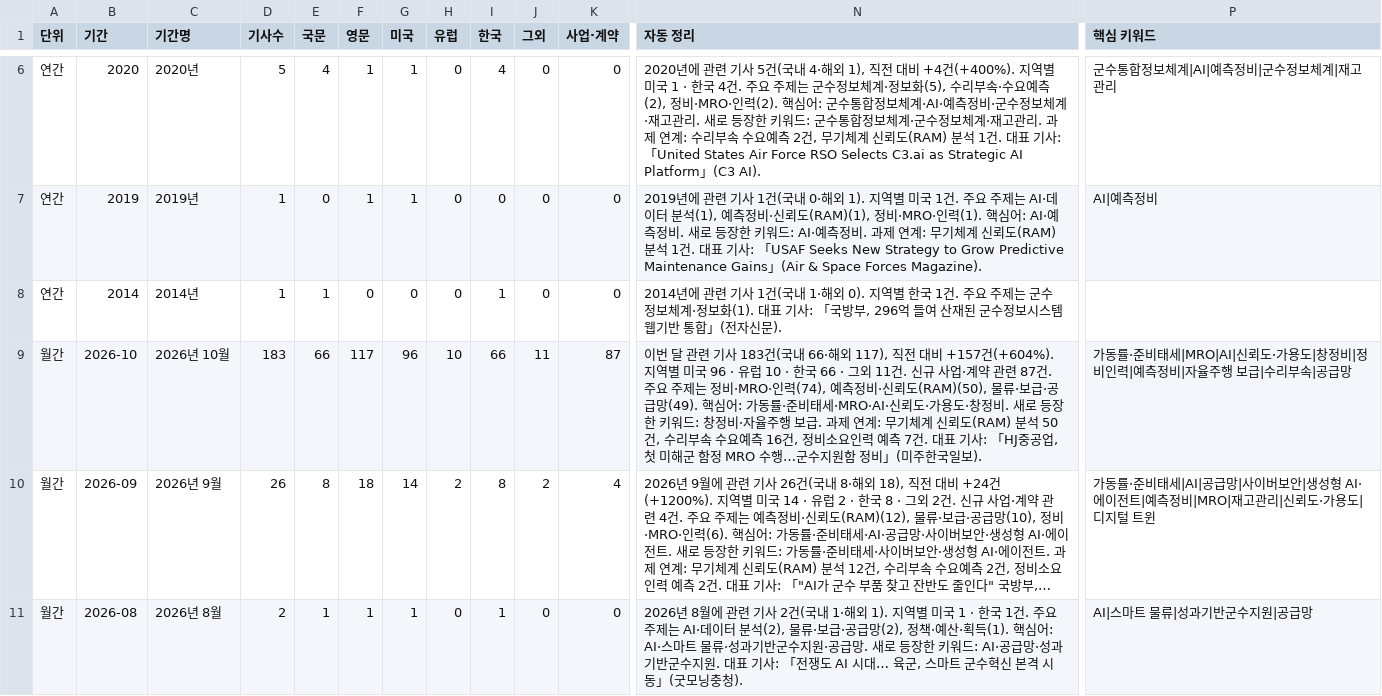
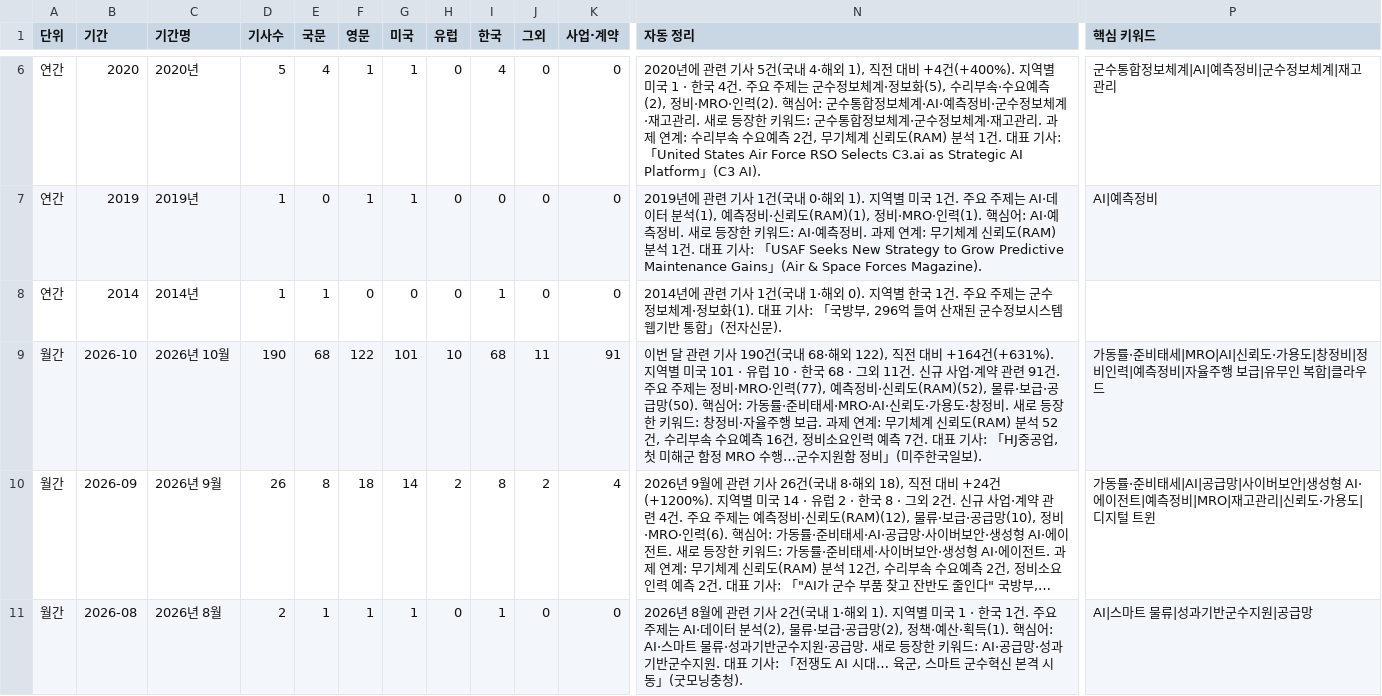
Before and after one commit to JaewoonAhn-HRnews/Logistics-Information-System, a CSV file: data/export/summaries.csv, drawn as a sheet; only a part is shown, gaps mark what is left out; long unchanged cells end in …; the diff covers the shown part only; the diff names each change by its address in the sheet, - before the commit and + after, or states it on an @@ line.

```diff
--- a/data/export/summaries.csv
+++ b/data/export/summaries.csv
-D9 (기사수): 183
+D9 (기사수): 190
-E9 (국문): 66
+E9 (국문): 68
-F9 (영문): 117
+F9 (영문): 122
-G9 (미국): 96
+G9 (미국): 101
-I9 (한국): 66
+I9 (한국): 68
-K9 (사업·계약): 87
+K9 (사업·계약): 91
-N9 (자동 정리): …기사 183건(국내 66·해외 117), 직전 대비 +157건(+604%). 지역별 미국 96 · 유럽 10 · 한국 66 · 그외 11건. 신규 사업·계약 관련 87건. 주요 주제는 정비·MRO·인력(74), 예측정비·신뢰도(RAM)(50), 물류·보급·공급망(49). 핵심어: 가동률·준비태세·MRO·AI·신뢰도·가용도·창정비. 새로 등장한 키워드: 창정비·자율주행 보급. 과제 연계: 무기체계 신뢰도(RAM) 분석 50건, 수리…
+N9 (자동 정리): …기사 190건(국내 68·해외 122), 직전 대비 +164건(+631%). 지역별 미국 101 · 유럽 10 · 한국 68 · 그외 11건. 신규 사업·계약 관련 91건. 주요 주제는 정비·MRO·인력(77), 예측정비·신뢰도(RAM)(52), 물류·보급·공급망(50). 핵심어: 가동률·준비태세·MRO·AI·신뢰도·가용도·창정비. 새로 등장한 키워드: 창정비·자율주행 보급. 과제 연계: 무기체계 신뢰도(RAM) 분석 52건, 수리…
-P9 (핵심 키워드): …보급|수리부속|공급망
+P9 (핵심 키워드): …보급|유무인 복합|클라우드
```
Also changed, not shown: 36 edited cells elsewhere in this file, data/export/articles.csv, 9 other files.
